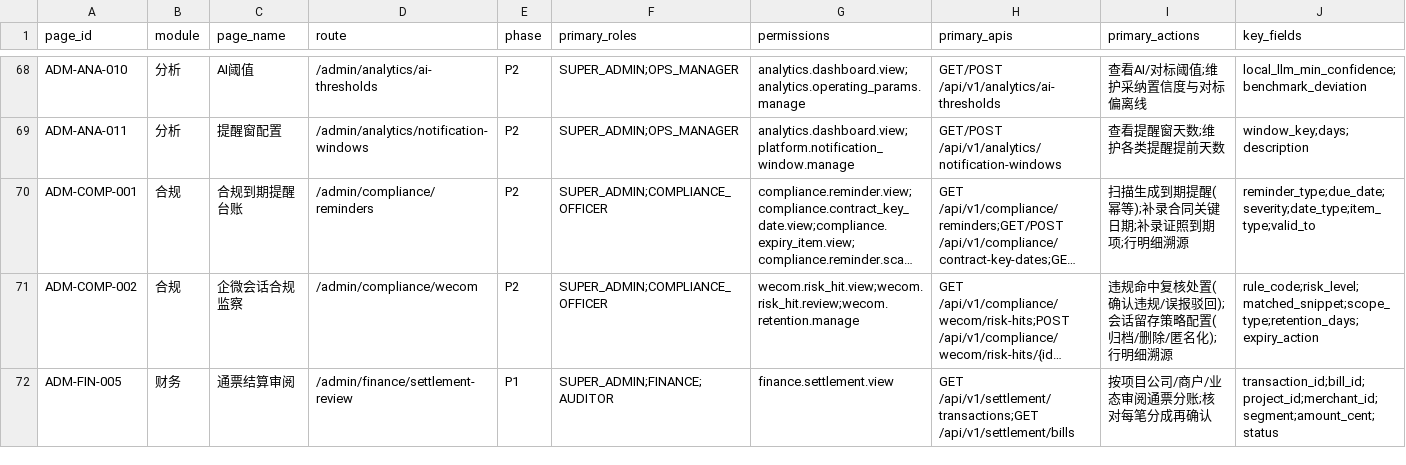
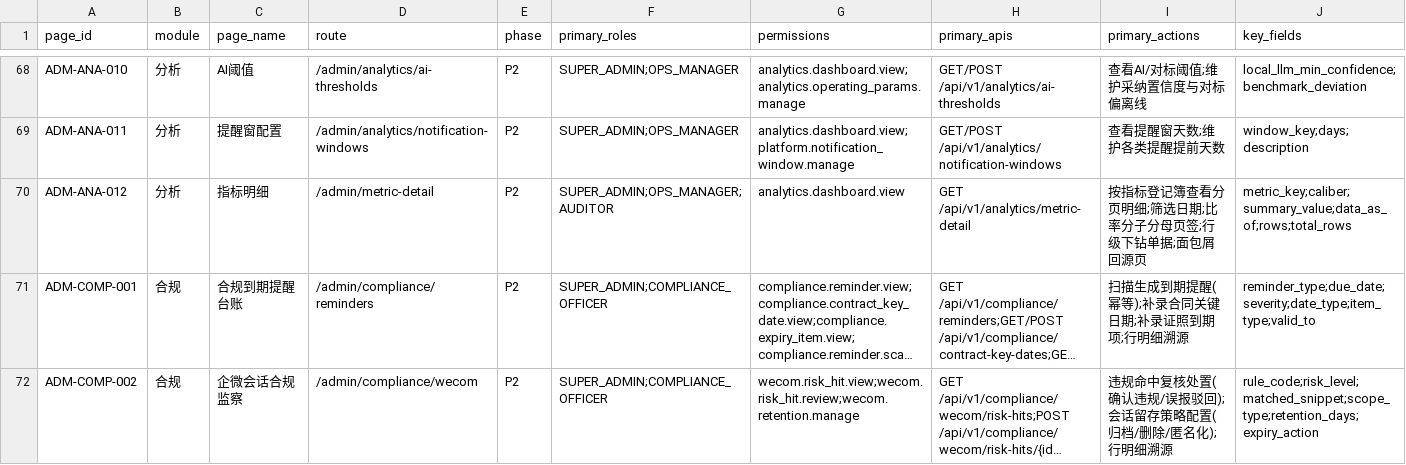
Before and after one commit to jxh1979/mall, a CSV file: docs/full-admin-page-permission-field-matrix-v0.1.csv, drawn as a sheet; only a part is shown, gaps mark what is left out; the shorter side is filled out with more unchanged rows; long unchanged cells end in …; rows hold the shown columns only; the diff names each change by its address in the sheet, - before the commit and + after, or states it on an @@ line.

```diff
--- a/docs/full-admin-page-permission-field-matrix-v0.1.csv
+++ b/docs/full-admin-page-permission-field-matrix-v0.1.csv
+row 70: ADM-ANA-012 | 分析 | 指标明细 | /admin/metric-detail | P2 | SUPER_ADMIN;OPS_MANAGER;AUDITOR | analytics.dashboard.view | GET /api/v1/analytics/metric-detail | 按指标登记簿查看分页明细;筛选日期;比率分子分母页签;行级下钻单据;面包屑回源页 | metric_key;caliber;summary_value;data_as_of;rows;total_rows
```
Also changed, not shown: 27 other files.
